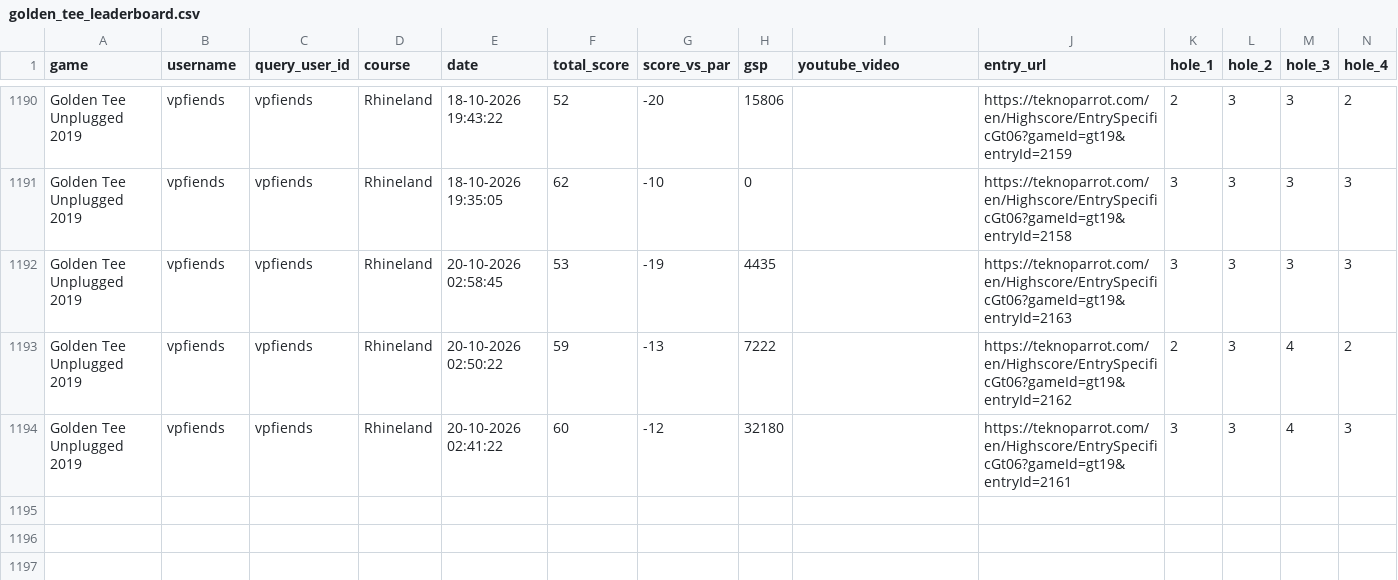
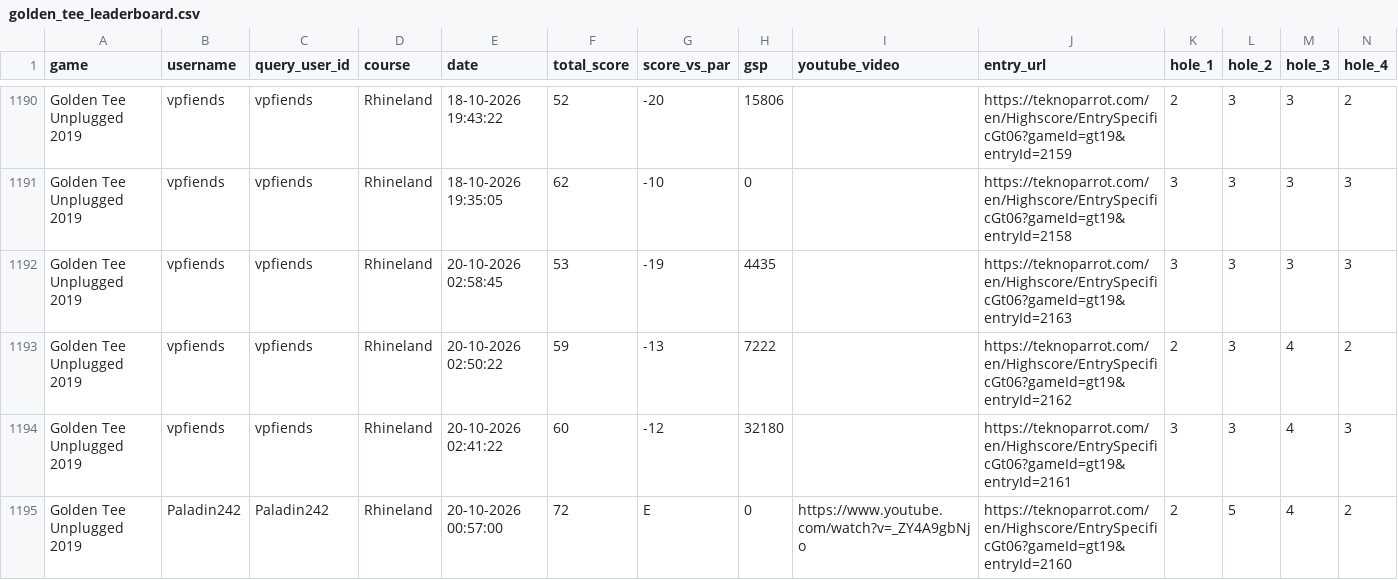
Before and after one commit to vpinhub/gt, a CSV file: golden_tee_leaderboard.csv, drawn as a sheet; only a part is shown, gaps mark what is left out; rows hold the shown columns only; the diff names each change by its address in the sheet, - before the commit and + after, or states it on an @@ line.

```diff
--- a/golden_tee_leaderboard.csv
+++ b/golden_tee_leaderboard.csv
+row 1195: Golden Tee Unplugged 2019 | Paladin242 | Paladin242 | Rhineland | 20-10-2026 00:57:00 | 72 | E | 0 | https://www.youtube.com/watch?v=_ZY4A9gbNjo | https://teknoparrot.com/en/Highscore/EntrySpecificGt06?gameId=gt19&entryId=2160 | 2 | 5 | 4 | 2
```
Also changed, not shown: 3 other files.
